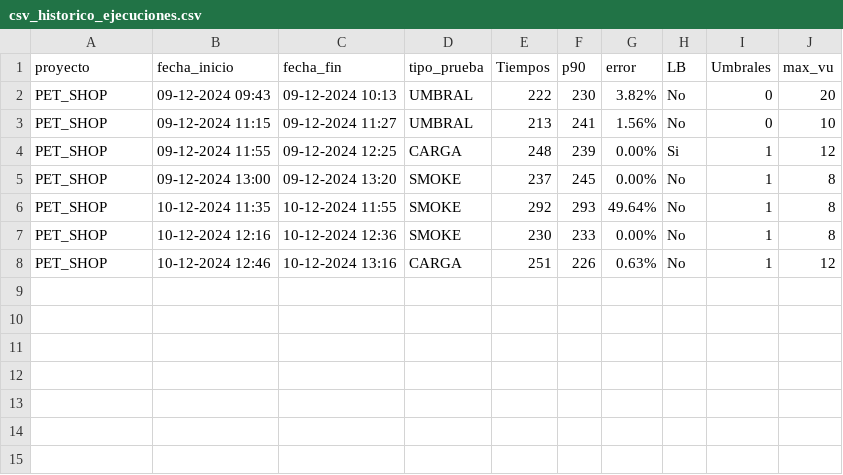
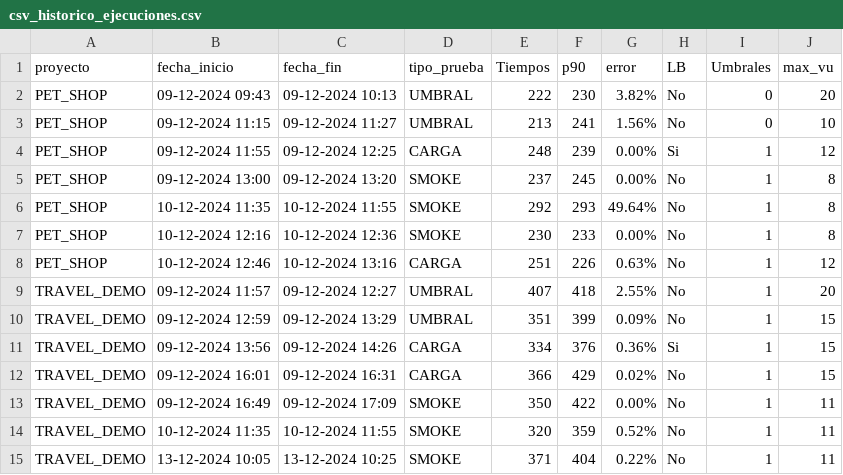
Before and after one commit to gongarciam/test, a CSV file: historico/csv_historico_ejecuciones.csv, drawn as a sheet.

```diff
--- a/historico/csv_historico_ejecuciones.csv
+++ b/historico/csv_historico_ejecuciones.csv
@@ -8 +8,8 @@ PET_SHOP,10-12-2024 12:16,10-12-2024 12:36,SMOKE,230,233,0.00%,No,1,8
 PET_SHOP,10-12-2024 12:46,10-12-2024 13:16,CARGA,251,226,0.63%,No,1,12
+TRAVEL_DEMO,09-12-2024 11:57,09-12-2024 12:27,UMBRAL,407,418,2.55%,No,1,20
+TRAVEL_DEMO,09-12-2024 12:59,09-12-2024 13:29,UMBRAL,351,399,0.09%,No,1,15
+TRAVEL_DEMO,09-12-2024 13:56,09-12-2024 14:26,CARGA,334,376,0.36%,Si,1,15
+TRAVEL_DEMO,09-12-2024 16:01,09-12-2024 16:31,CARGA,366,429,0.02%,No,1,15
+TRAVEL_DEMO,09-12-2024 16:49,09-12-2024 17:09,SMOKE,350,422,0.00%,No,1,11
+TRAVEL_DEMO,10-12-2024 11:35,10-12-2024 11:55,SMOKE,320,359,0.52%,No,1,11
+TRAVEL_DEMO,13-12-2024 10:05,13-12-2024 10:25,SMOKE,371,404,0.22%,No,1,11
```
Also changed, not shown: 43 other files.
